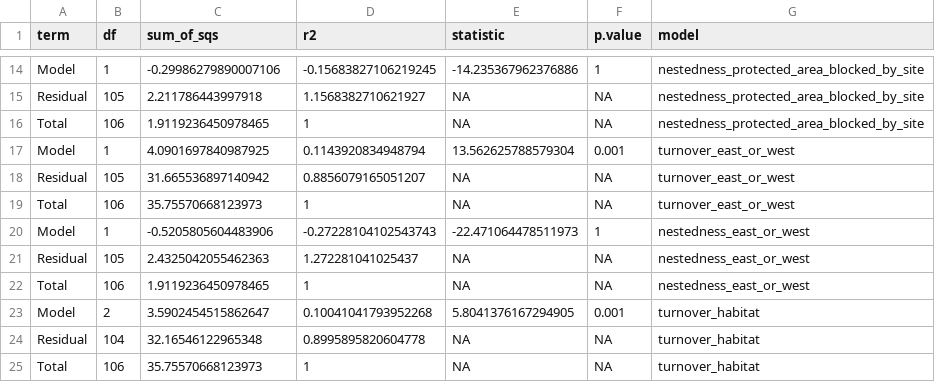
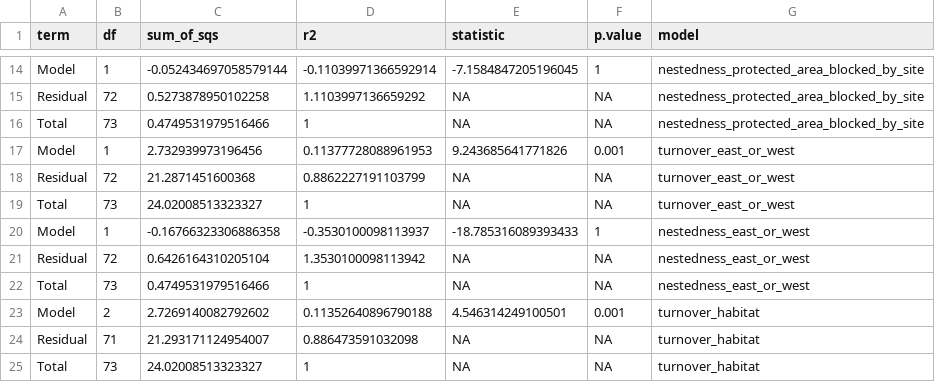
Before and after one commit to talia-backman/malaysia_16s, a CSV file: output/nestedness_turnover/nestedness_turnover_permanova_summary.csv, drawn as a sheet; only a part is shown, gaps mark what is left out; the diff covers the shown part only; the diff names each change by its address in the sheet, - before the commit and + after, or states it on an @@ line.

```diff
--- a/output/nestedness_turnover/nestedness_turnover_permanova_summary.csv
+++ b/output/nestedness_turnover/nestedness_turnover_permanova_summary.csv
-C14 (sum_of_sqs): -0.29986279890007106
+C14 (sum_of_sqs): -0.052434697058579144
-D14 (r2): -0.15683827106219245
+D14 (r2): -0.11039971366592914
-E14 (statistic): -14.235367962376886
+E14 (statistic): -7.1584847205196045
-B15 (df): 105
+B15 (df): 72
-C15 (sum_of_sqs): 2.211786443997918
+C15 (sum_of_sqs): 0.5273878950102258
-D15 (r2): 1.1568382710621927
+D15 (r2): 1.1103997136659292
-B16 (df): 106
+B16 (df): 73
-C16 (sum_of_sqs): 1.9119236450978465
+C16 (sum_of_sqs): 0.4749531979516466
-C17 (sum_of_sqs): 4.0901697840987925
+C17 (sum_of_sqs): 2.732939973196456
-D17 (r2): 0.1143920834948794
+D17 (r2): 0.11377728088961953
-E17 (statistic): 13.562625788579304
+E17 (statistic): 9.243685641771826
-B18 (df): 105
+B18 (df): 72
-C18 (sum_of_sqs): 31.665536897140942
+C18 (sum_of_sqs): 21.2871451600368
-D18 (r2): 0.8856079165051207
+D18 (r2): 0.8862227191103799
-B19 (df): 106
+B19 (df): 73
-C19 (sum_of_sqs): 35.75570668123973
+C19 (sum_of_sqs): 24.02008513323327
-C20 (sum_of_sqs): -0.5205805604483906
+C20 (sum_of_sqs): -0.16766323306886358
-D20 (r2): -0.27228104102543743
+D20 (r2): -0.3530100098113937
-E20 (statistic): -22.471064478511973
+E20 (statistic): -18.785316089393433
-B21 (df): 105
+B21 (df): 72
-C21 (sum_of_sqs): 2.4325042055462363
+C21 (sum_of_sqs): 0.6426164310205104
-D21 (r2): 1.272281041025437
+D21 (r2): 1.3530100098113942
-B22 (df): 106
+B22 (df): 73
-C22 (sum_of_sqs): 1.9119236450978465
+C22 (sum_of_sqs): 0.4749531979516466
-C23 (sum_of_sqs): 3.5902454515862647
+C23 (sum_of_sqs): 2.7269140082792602
-D23 (r2): 0.10041041793952268
+D23 (r2): 0.11352640896790188
-E23 (statistic): 5.8041376167294905
+E23 (statistic): 4.546314249100501
-B24 (df): 104
+B24 (df): 71
-C24 (sum_of_sqs): 32.16546122965348
+C24 (sum_of_sqs): 21.293171124954007
-D24 (r2): 0.8995895820604778
+D24 (r2): 0.886473591032098
-B25 (df): 106
+B25 (df): 73
-C25 (sum_of_sqs): 35.75570668123973
+C25 (sum_of_sqs): 24.02008513323327
```
Also changed, not shown: 40 edited cells elsewhere in this file, output/core_microbiome_comparison/mangrove_core_overlap_publication_table.csv, output/core_microbiome_comparison/mangrove_core_overlap_with_significant_taxa.csv, 27 other files.
